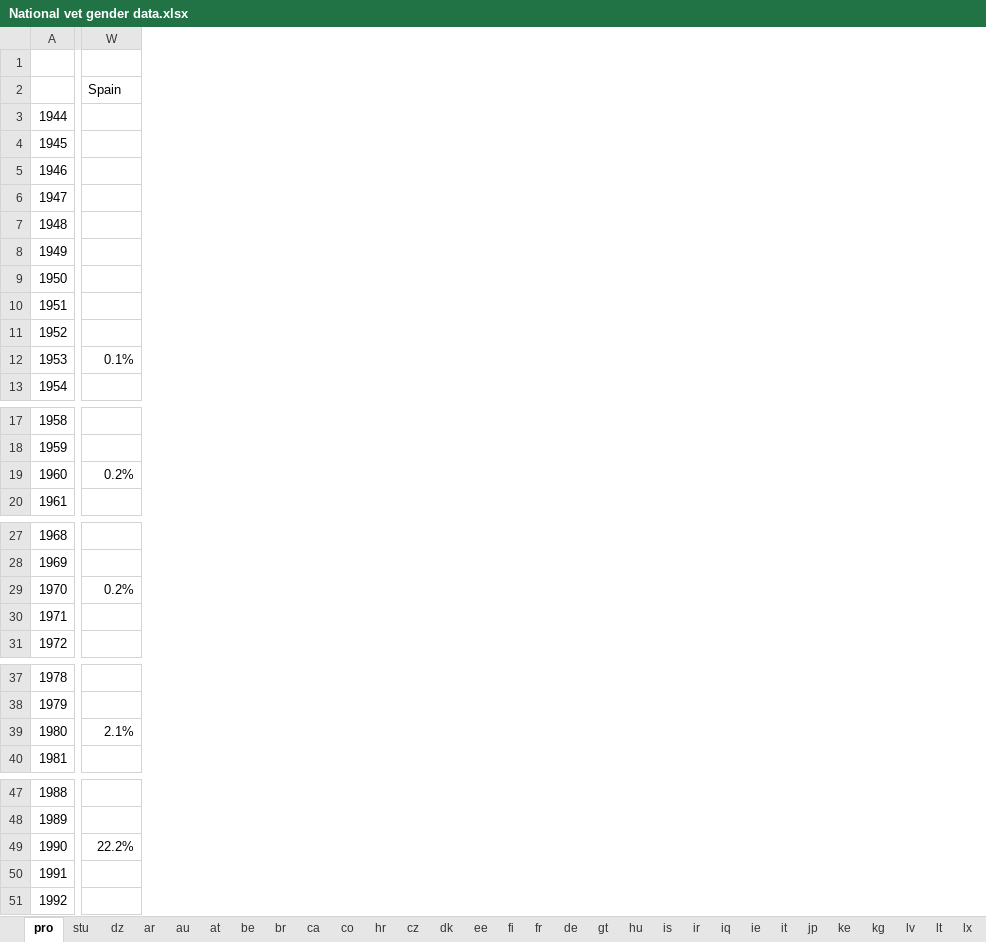
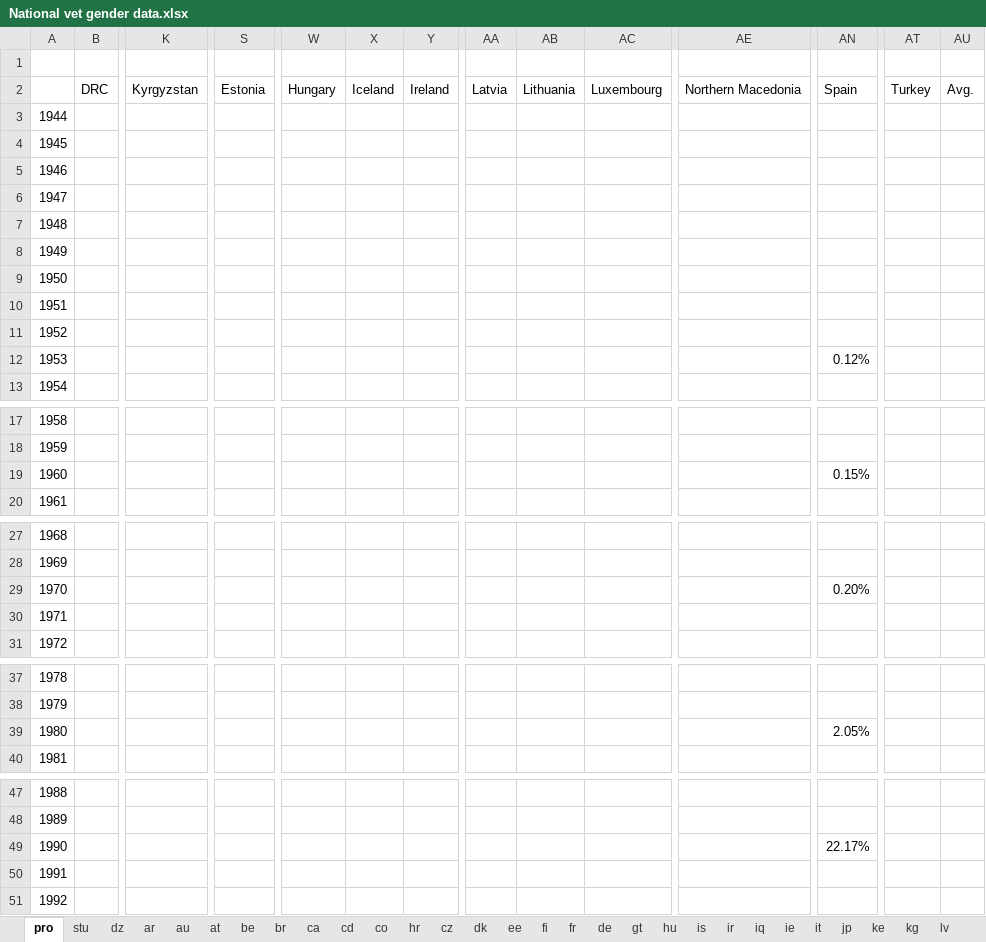
Before and after one commit to nvezeau/Global-Vet-Med-Gender, an Excel workbook: National vet gender data.xlsx, sheet pro, drawn as a sheet; only a part is shown, gaps mark what is left out; values as stored, in another font and other column widths than the file's, no cell formats; charts and pictures not drawn; addresses are those after the commit; the diff covers the shown part only; the diff names each change by its address in the sheet, - before the commit and + after, or states it on an @@ line.

```diff
--- a/National vet gender data.xlsx (sheet pro)
+++ b/National vet gender data.xlsx (sheet pro)
+sheet tab: cd
+column B, row 2: DRC
+column K, row 2: Kyrgyzstan
+column S, row 2: Estonia
+column W, row 2: Hungary
+column X, row 2: Iceland
+column Y, row 2: Ireland
+column AA, row 2: Latvia
+column AB, row 2: Lithuania
+column AC, row 2: Luxembourg
+column AE, row 2: Northern Macedonia
+column AT, row 2: Turkey
+column AU, row 2: Avg.
-AN12: 0.1%
+AN12: 0.12%
-AN19: 0.2%
+AN19: 0.15%
-AN29: 0.2%
+AN29: 0.20%
-AN39: 2.1%
+AN39: 2.05%
-AN49: 22.2%
+AN49: 22.17%
```
Also changed, not shown: 12 added columns, 4 removed columns, 37 edited cells and merged cells elsewhere in this sheet, sheet stu, sheet ee, sheet lx, sheet mk, sheet es, cell formats, formulas that keep their value, charts or pictures.
